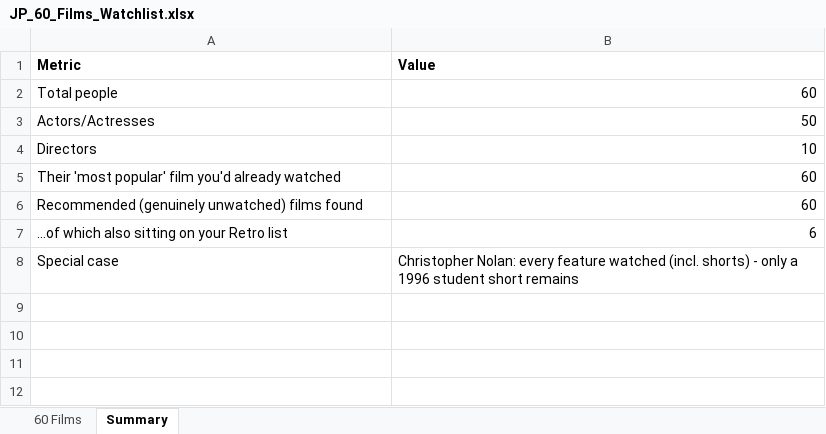
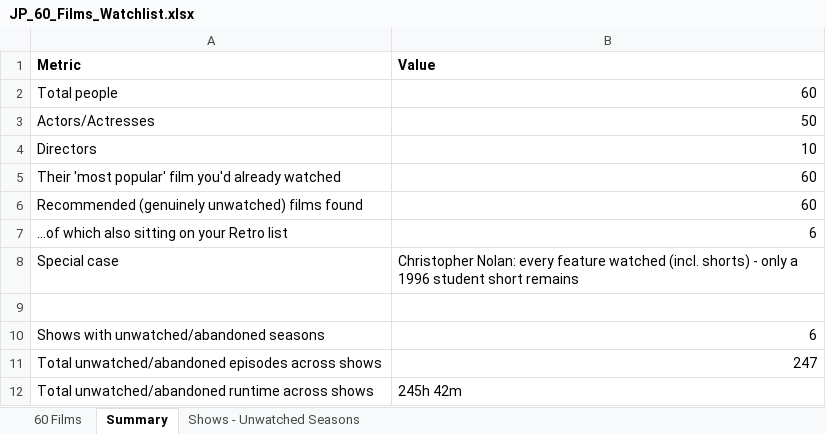
Before and after one commit to jplappage/dashboard, an Excel workbook: JP_60_Films_Watchlist.xlsx, sheet Summary, drawn as a sheet; values as stored, in another font and other column widths than the file's, no borders; the diff names each change by its address in the sheet, - before the commit and + after, or states it on an @@ line.

```diff
--- a/JP_60_Films_Watchlist.xlsx (sheet Summary)
+++ b/JP_60_Films_Watchlist.xlsx (sheet Summary)
+sheet tab: Shows - Unwatched Seasons
+row 9: (empty)
+row 10: Shows with unwatched/abandoned seasons | 6
+row 11: Total unwatched/abandoned episodes across shows | 247
+row 12: Total unwatched/abandoned runtime across shows | 245h 42m
```
